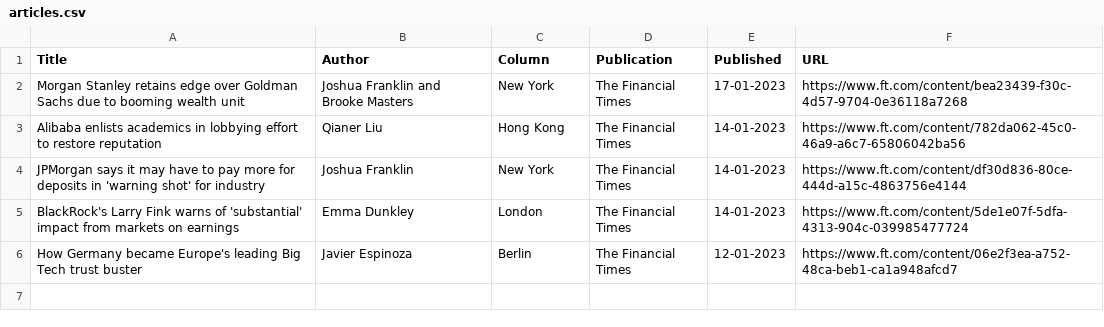
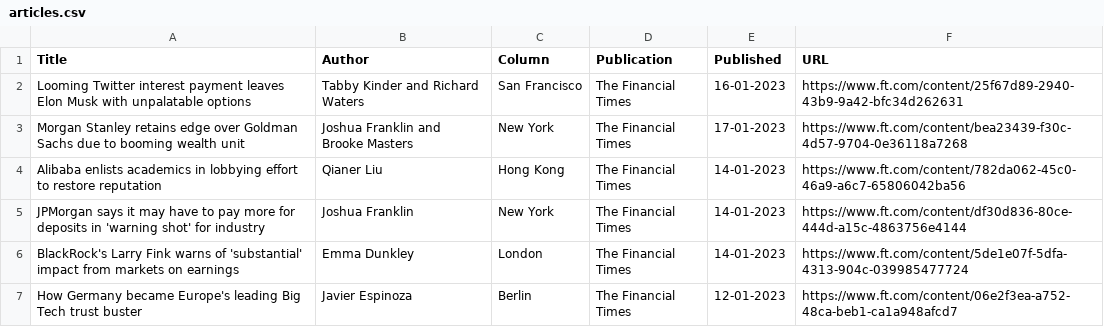
Before and after one commit to jaymarichua/ft-metadata, a CSV file: articles.csv, drawn as a sheet; the diff names each change by its address in the sheet, - before the commit and + after, or states it on an @@ line.

Commit message:
Update articles.csv

```diff
--- a/articles.csv
+++ b/articles.csv
+row 2: Looming Twitter interest payment leaves Elon Musk with unpalatable options | Tabby Kinder and Richard Waters | San Francisco | The Financial Times | 16-01-2023 | https://www.ft.com/content/25f67d89-2940-43b9-9a42-bfc34d262631
```
